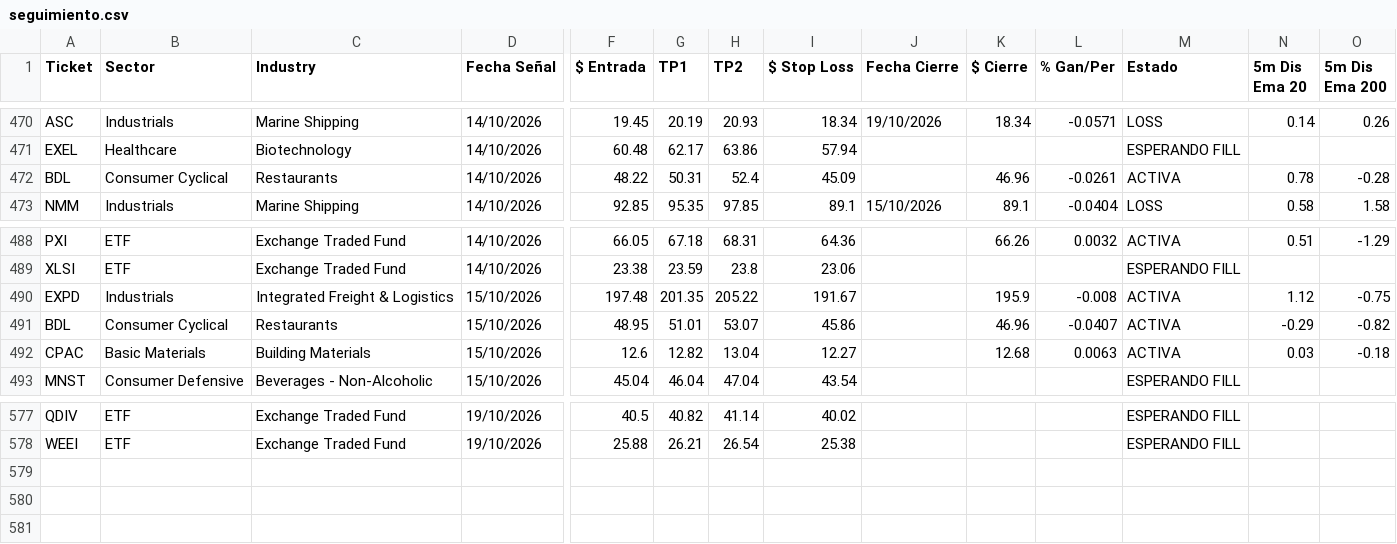
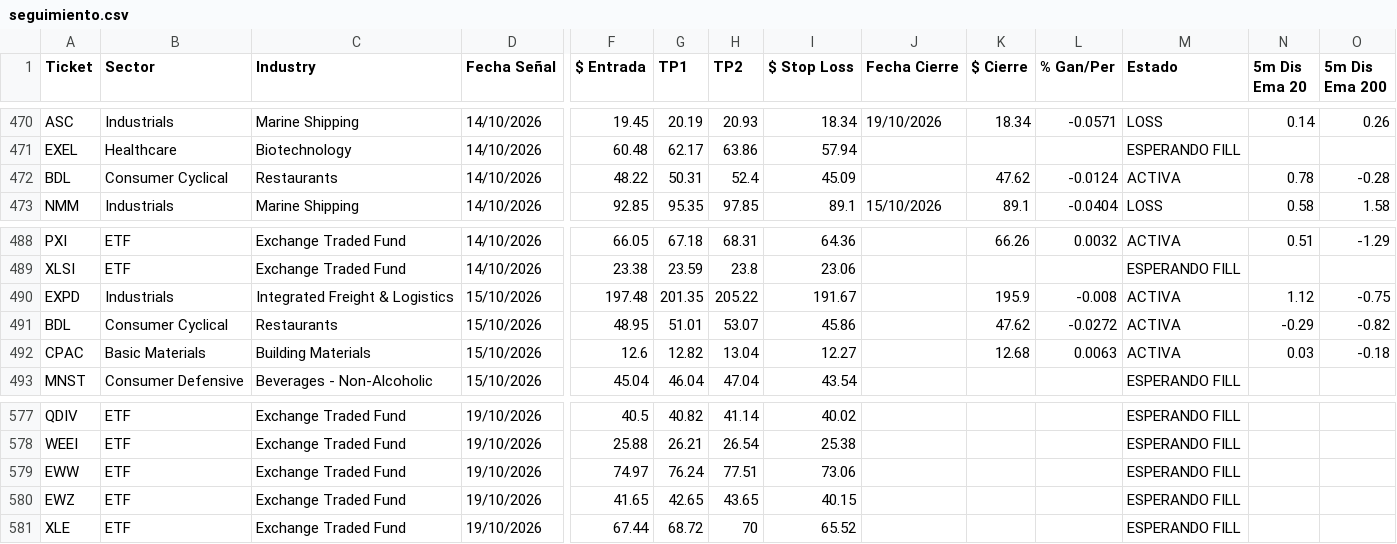
Before and after one commit to topoexplore-del/Fenix-Scanner-Pro, a CSV file: data/seguimiento.csv, drawn as a sheet; only a part is shown, gaps mark what is left out; rows hold the shown columns only; the diff names each change by its address in the sheet, - before the commit and + after, or states it on an @@ line.

```diff
--- a/data/seguimiento.csv
+++ b/data/seguimiento.csv
-K472 ($ Cierre): 46.96
+K472 ($ Cierre): 47.62
-L472 (% Gan/Per): -0.0261
+L472 (% Gan/Per): -0.0124
-K491 ($ Cierre): 46.96
+K491 ($ Cierre): 47.62
-L491 (% Gan/Per): -0.0407
+L491 (% Gan/Per): -0.0272
+row 579: EWW | ETF | Exchange Traded Fund | 19/10/2026 | 74.97 | 76.24 | 77.51 | 73.06 |  |  |  | ESPERANDO FILL
+row 580: EWZ | ETF | Exchange Traded Fund | 19/10/2026 | 41.65 | 42.65 | 43.65 | 40.15 |  |  |  | ESPERANDO FILL
+row 581: XLE | ETF | Exchange Traded Fund | 19/10/2026 | 67.44 | 68.72 | 70 | 65.52 |  |  |  | ESPERANDO FILL
```
Also changed, not shown: data/seguimiento_es.csv, 4 other files.
